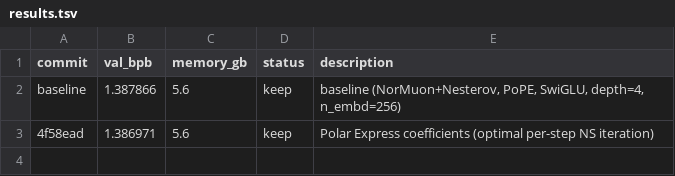
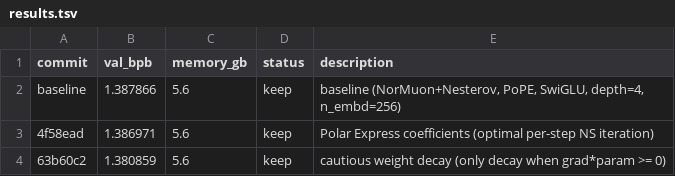
Before and after one commit to tachytelicdetonation/autoresearch-mlx, a TSV file: results.tsv, drawn as a sheet; the diff names each change by its address in the sheet, - before the commit and + after, or states it on an @@ line.

Commit message:
experiment: cautious weight decay (only decay when grad aligns with param)

```diff
--- a/results.tsv
+++ b/results.tsv
+row 4: 63b60c2 | 1.380859 | 5.6 | keep | cautious weight decay (only decay when grad*param >= 0)
```
Also changed, not shown: 1 other file.
